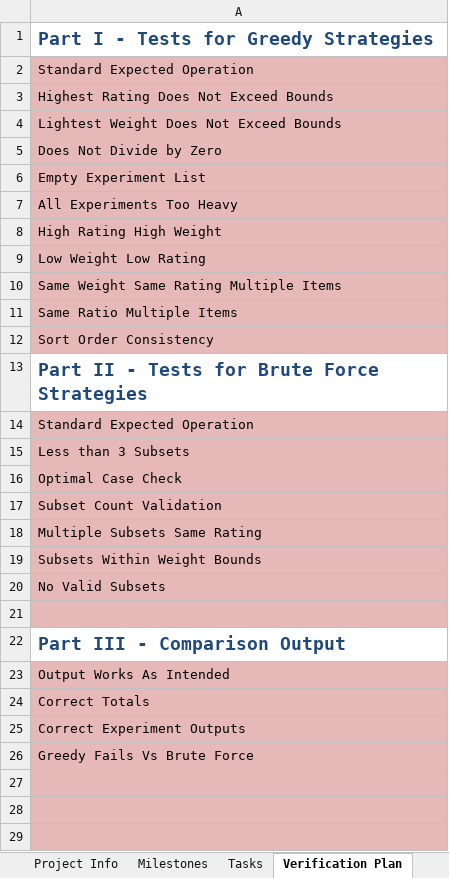
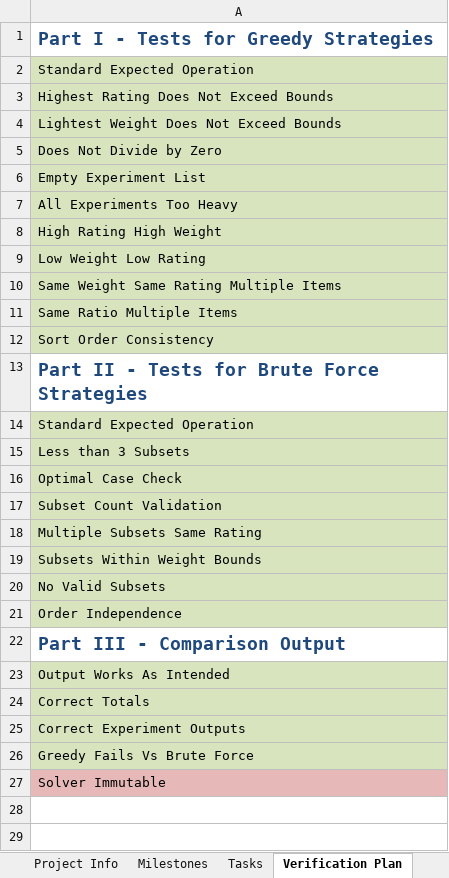
Before and after one commit to jmack02-ui/Programming_Project_3, an Excel workbook: docs/project_plan.xlsx, sheet Verification Plan, drawn as a sheet; only a part is shown; values as stored, in another font and other column widths than the file's, no borders; the diff covers the shown part only; the diff names each change by its address in the sheet, - before the commit and + after, or states it on an @@ line.

Commit message:
Update Project Plan for Checkpoint

```diff
--- a/docs/project_plan.xlsx (sheet Verification Plan)
+++ b/docs/project_plan.xlsx (sheet Verification Plan)
-A2:A12 fill: #E6B9B8
+A2:A12 fill: #D7E4BD
-A14:A21 fill: #E6B9B8
+A14:A21 fill: #D7E4BD
-A21: (empty)
+A21: Order Independence
-A23:A26 fill: #E6B9B8
+A23:A26 fill: #D7E4BD
-A27: (empty)
+A27: Solver Immutable
-A28:A29 fill: #E6B9B8
+A28:A29 fill: none
```
Also changed, not shown: 2 removed rows and cell formats elsewhere in this sheet, sheet Tasks, sheet Updates, sheet Milestones, sheet Risks, sheet Project Info.
